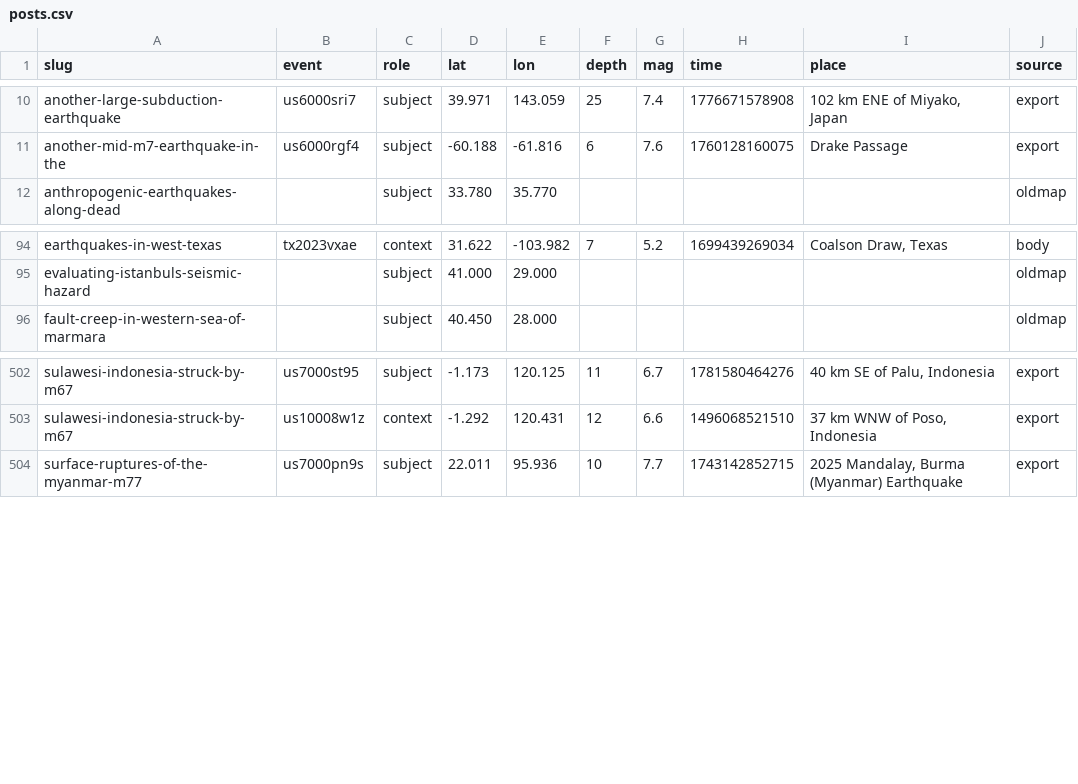
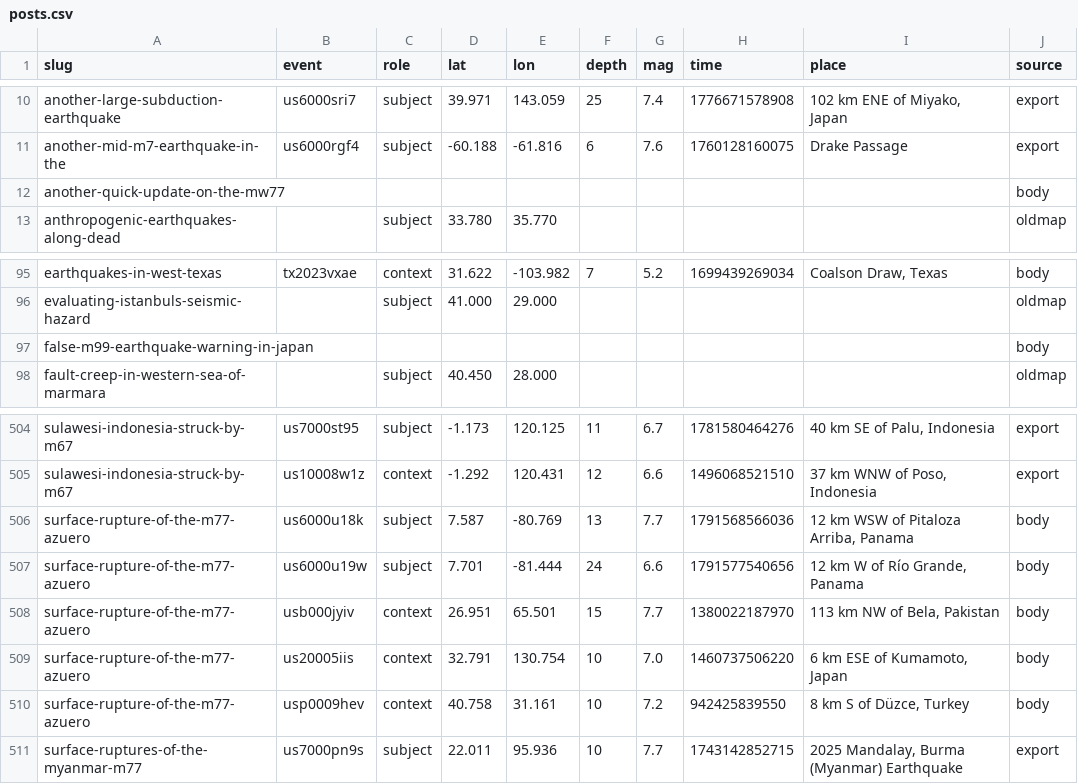
Before and after one commit to judithhubbard/earthquake-stats, a CSV file: pipeline/posts.csv, drawn as a sheet; only a part is shown, gaps mark what is left out; the diff names each change by its address in the sheet, - before the commit and + after, or states it on an @@ line.

Commit message:
Link new posts to their earthquakes

```diff
--- a/pipeline/posts.csv
+++ b/pipeline/posts.csv
+row 12: another-quick-update-on-the-mw77 |  |  |  |  |  |  |  |  | body
+row 97: false-m99-earthquake-warning-in-japan |  |  |  |  |  |  |  |  | body
+row 506: surface-rupture-of-the-m77-azuero | us6000u18k | subject | 7.587 | -80.769 | 13 | 7.7 | 1791568566036 | 12 km WSW of Pitaloza Arriba, Panama | body
+row 507: surface-rupture-of-the-m77-azuero | us6000u19w | subject | 7.701 | -81.444 | 24 | 6.6 | 1791577540656 | 12 km W of Río Grande, Panama | body
+row 508: surface-rupture-of-the-m77-azuero | usb000jyiv | context | 26.951 | 65.501 | 15 | 7.7 | 1380022187970 | 113 km NW of Bela, Pakistan | body
+row 509: surface-rupture-of-the-m77-azuero | us20005iis | context | 32.791 | 130.754 | 10 | 7.0 | 1460737506220 | 6 km ESE of Kumamoto, Japan | body
+row 510: surface-rupture-of-the-m77-azuero | usp0009hev | context | 40.758 | 31.161 | 10 | 7.2 | 942425839550 | 8 km S of Düzce, Turkey | body
```
Also changed, not shown: 1 other file.
